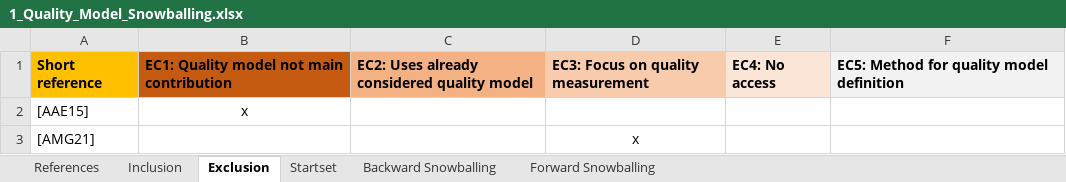
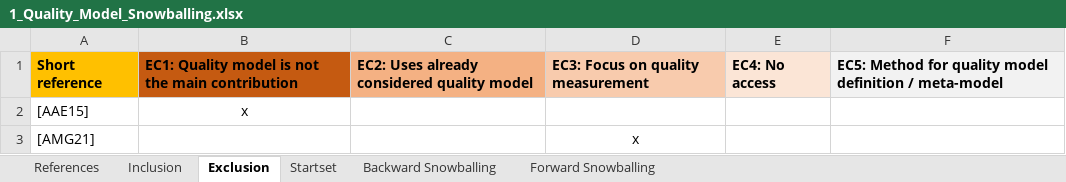
Before and after one commit to AnonymousConferenceSubmission/AQM-Interaction, an Excel workbook: replication_package/1_Quality_Model_Snowballing.xlsx, sheet Exclusion, drawn as a sheet; only a part is shown; values as stored, in another font and other column widths than the file's, no borders; the diff names each change by its address in the sheet, - before the commit and + after, or states it on an @@ line.

```diff
--- a/replication_package/1_Quality_Model_Snowballing.xlsx (sheet Exclusion)
+++ b/replication_package/1_Quality_Model_Snowballing.xlsx (sheet Exclusion)
-B1: EC1: Quality model not main contribution
+B1: EC1: Quality model is not the main contribution
-F1: …model definition
+F1: …model definition / meta-model
```
Also changed, not shown: sheet References, replication_package/2_Quality_Model_Formalization.xlsx, 3 other files.
